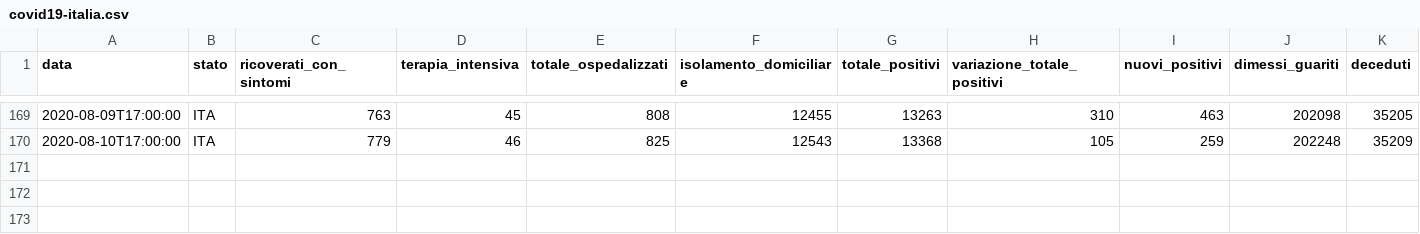
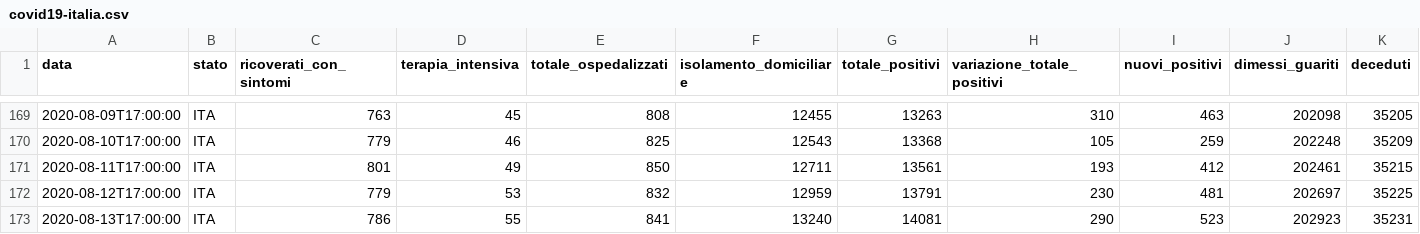
Before and after one commit to iosand71/covid19, a CSV file: covid19-italia.csv, drawn as a sheet; only a part is shown, gaps mark what is left out; rows hold the shown columns only; the diff names each change by its address in the sheet, - before the commit and + after, or states it on an @@ line.

```diff
--- a/covid19-italia.csv
+++ b/covid19-italia.csv
+row 171: 2020-08-11T17:00:00 | ITA | 801 | 49 | 850 | 12711 | 13561 | 193 | 412 | 202461 | 35215
+row 172: 2020-08-12T17:00:00 | ITA | 779 | 53 | 832 | 12959 | 13791 | 230 | 481 | 202697 | 35225
+row 173: 2020-08-13T17:00:00 | ITA | 786 | 55 | 841 | 13240 | 14081 | 290 | 523 | 202923 | 35231
```
Also changed, not shown: 2 other files.
